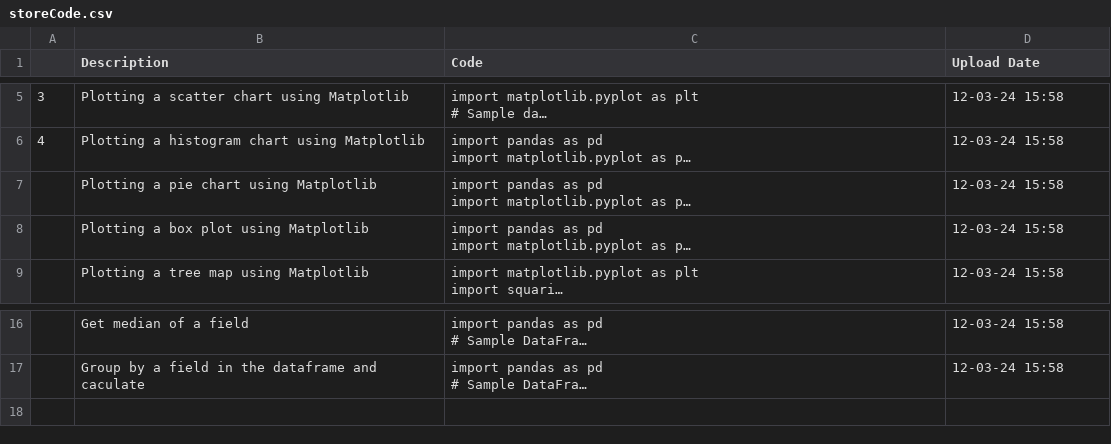
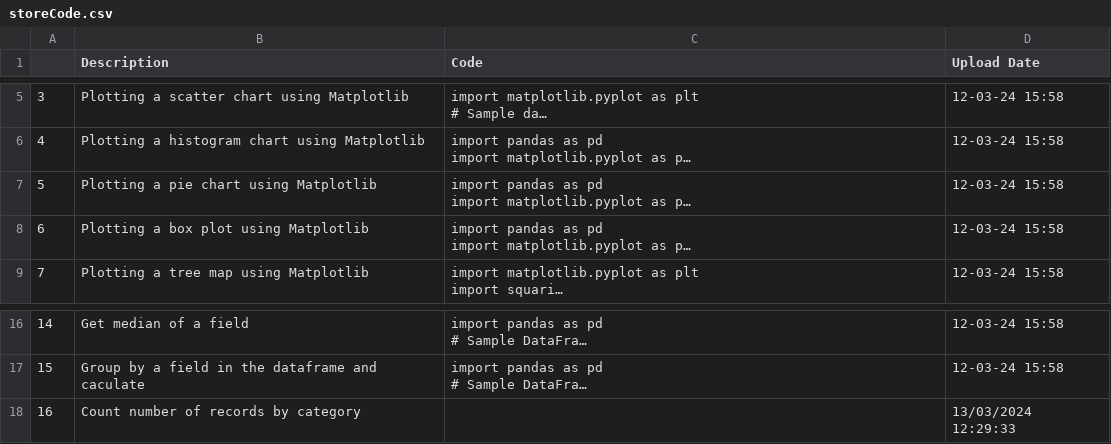
Before and after one commit to trannam710/codeShareRepo, a CSV file: data/storeCode.csv, drawn as a sheet; only a part is shown, gaps mark what is left out; long unchanged cells end in …; the diff names each change by its address in the sheet, - before the commit and + after, or states it on an @@ line.

Commit message:
update

```diff
--- a/data/storeCode.csv
+++ b/data/storeCode.csv
@@ column A renumbered between rows 7 and 17 @@
+row 18: 16 | Count number of records by category |  | 13/03/2024 12:29:33
```
